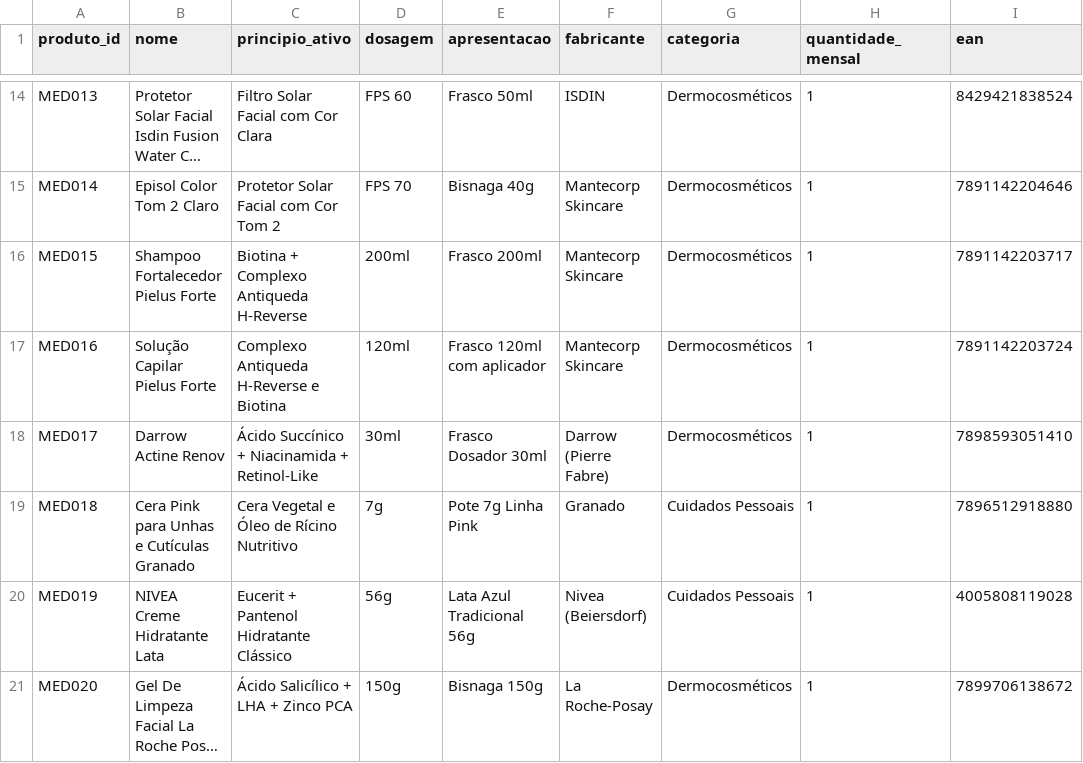
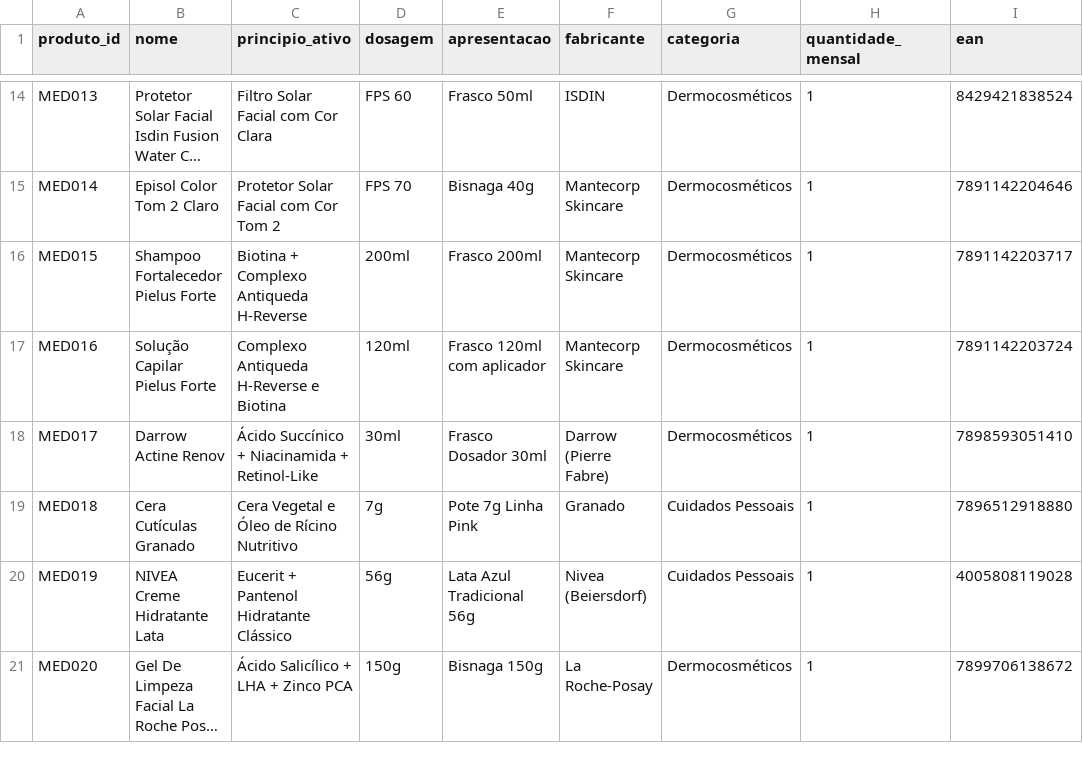
Before and after one commit to caprdj/FarmaPreco, a CSV file: dados/produtos.csv, drawn as a sheet; only a part is shown, gaps mark what is left out; long unchanged cells end in …; the diff names each change by its address in the sheet, - before the commit and + after, or states it on an @@ line.

```diff
--- a/dados/produtos.csv
+++ b/dados/produtos.csv
-B19 (nome): Cera Pink para Unhas e Cutículas Granado
+B19 (nome): Cera Cutículas Granado
```
Also changed, not shown: 1 other file.
